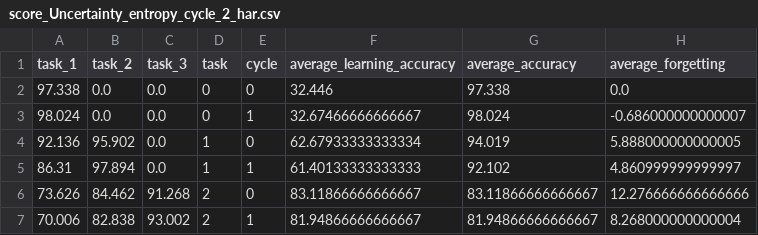
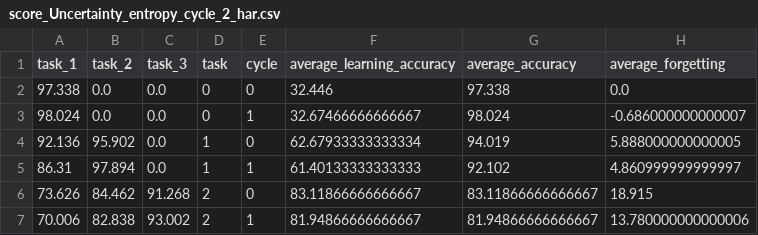
Before and after one commit to samueljacsev/TSCIL-AL, a CSV file: result/har_scores/score_Uncertainty_entropy_cycle_2_har.csv, drawn as a sheet.

```diff
--- a/result/har_scores/score_Uncertainty_entropy_cycle_2_har.csv
+++ b/result/har_scores/score_Uncertainty_entropy_cycle_2_har.csv
@@ -5,3 +5,3 @@ task_1,task_2,task_3,task,cycle,average_learning_accuracy,average_accuracy,avera
 86.31,97.894,0.0,1,1,61.40133333333333,92.102,4.860999999999997
-73.626,84.462,91.268,2,0,83.11866666666667,83.11866666666667,12.276666666666666
-70.006,82.838,93.002,2,1,81.94866666666667,81.94866666666667,8.268000000000004
+73.626,84.462,91.268,2,0,83.11866666666667,83.11866666666667,18.915
+70.006,82.838,93.002,2,1,81.94866666666667,81.94866666666667,13.780000000000006
```
Also changed, not shown: result/har_scores/score_RandomIter_cycle_2_har.csv, result/har_scores/score_Uncertainty_least_confidence_cycle_2_har.csv, 29 other files.
